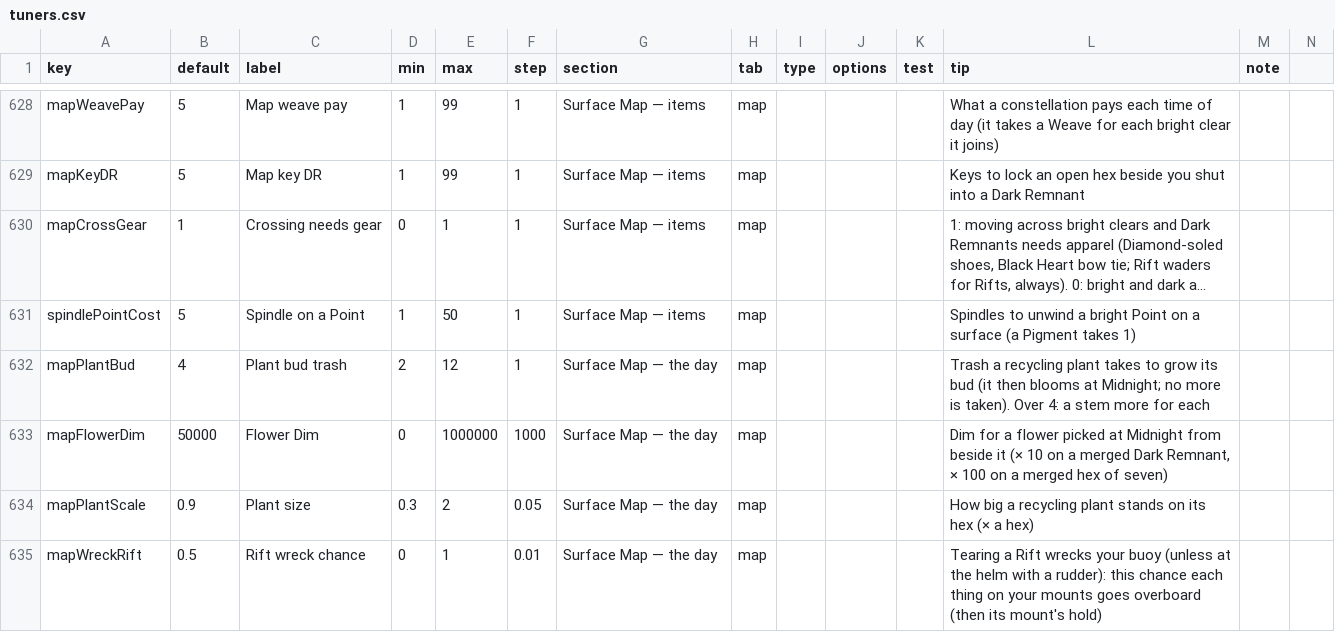
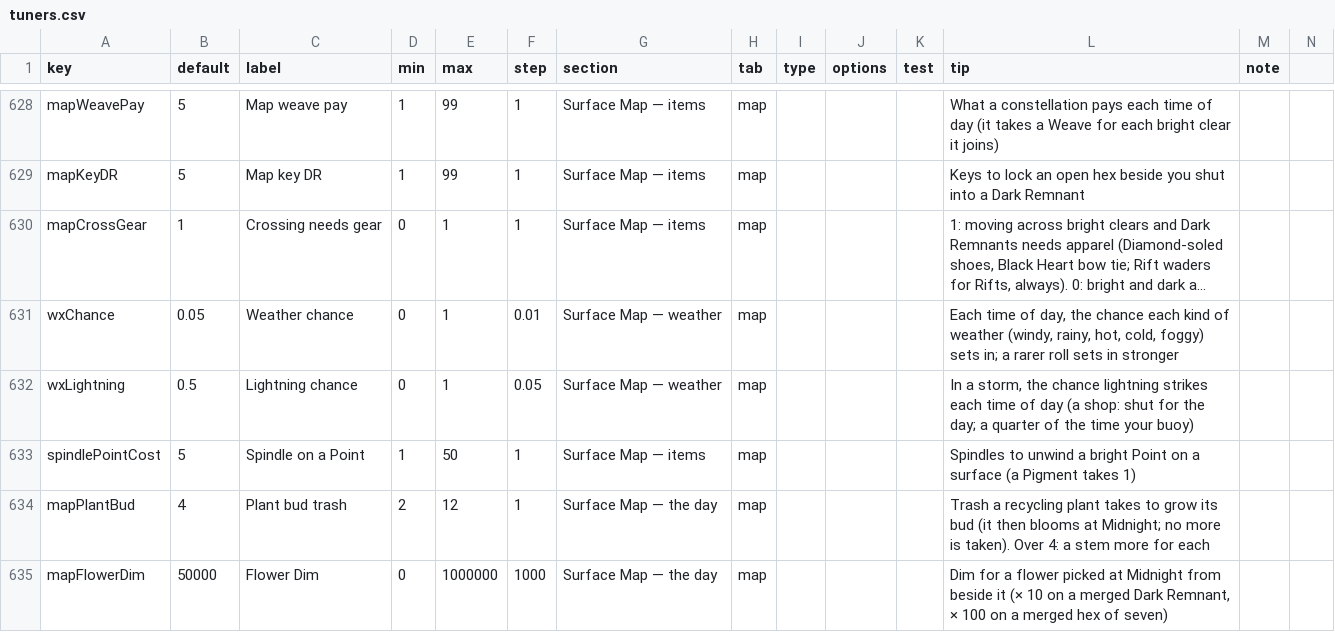
Before and after one commit to jamesmhoag/infinitelight, a CSV file: content/tuners.csv, drawn as a sheet; only a part is shown, gaps mark what is left out; the shorter side is filled out with more unchanged rows; long unchanged cells end in …; the diff names each change by its address in the sheet, - before the commit and + after, or states it on an @@ line.

```diff
--- a/content/tuners.csv
+++ b/content/tuners.csv
+row 631: wxChance | 0.05 | Weather chance | 0 | 1 | 0.01 | Surface Map — weather | map |  |  |  | Each time of day, the chance each kind of weather (windy, rainy, hot, cold, foggy) sets in; a rarer roll sets in stronger
+row 632: wxLightning | 0.5 | Lightning chance | 0 | 1 | 0.05 | Surface Map — weather | map |  |  |  | In a storm, the chance lightning strikes each time of day (a shop: shut for the day; a quarter of the time your buoy)
```
Also changed, not shown: content/strings.csv, 6 other files.
